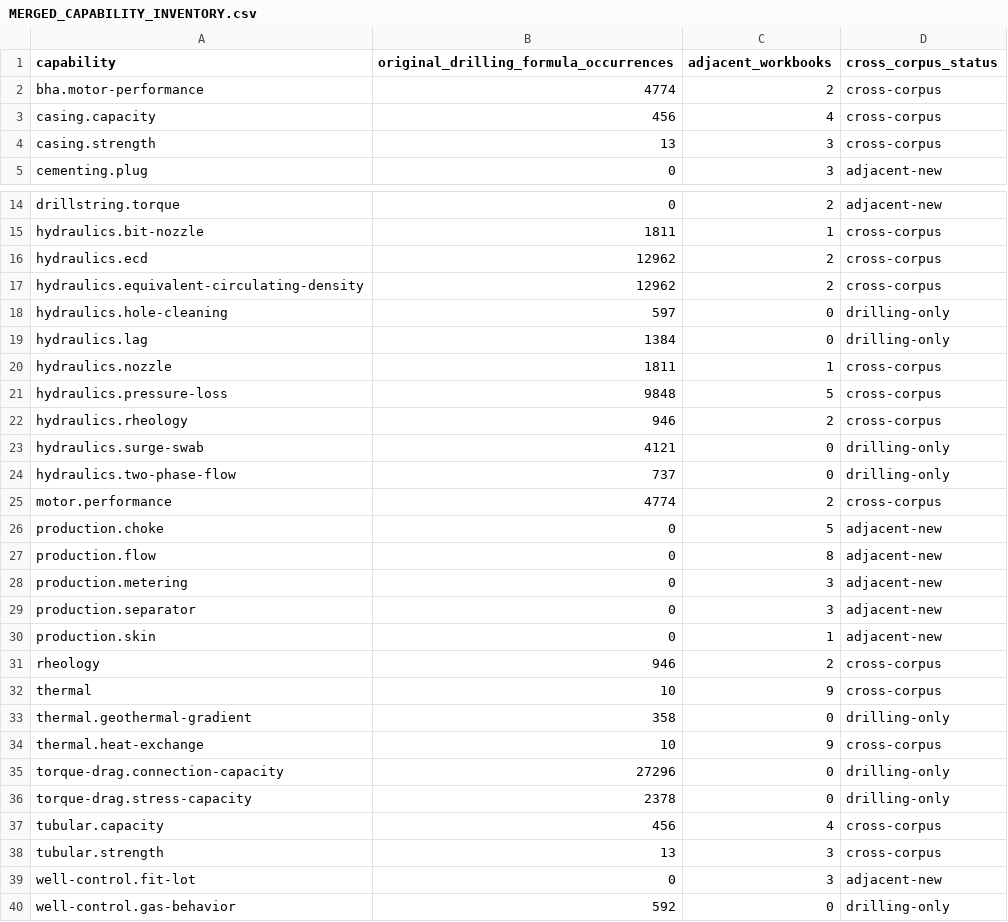
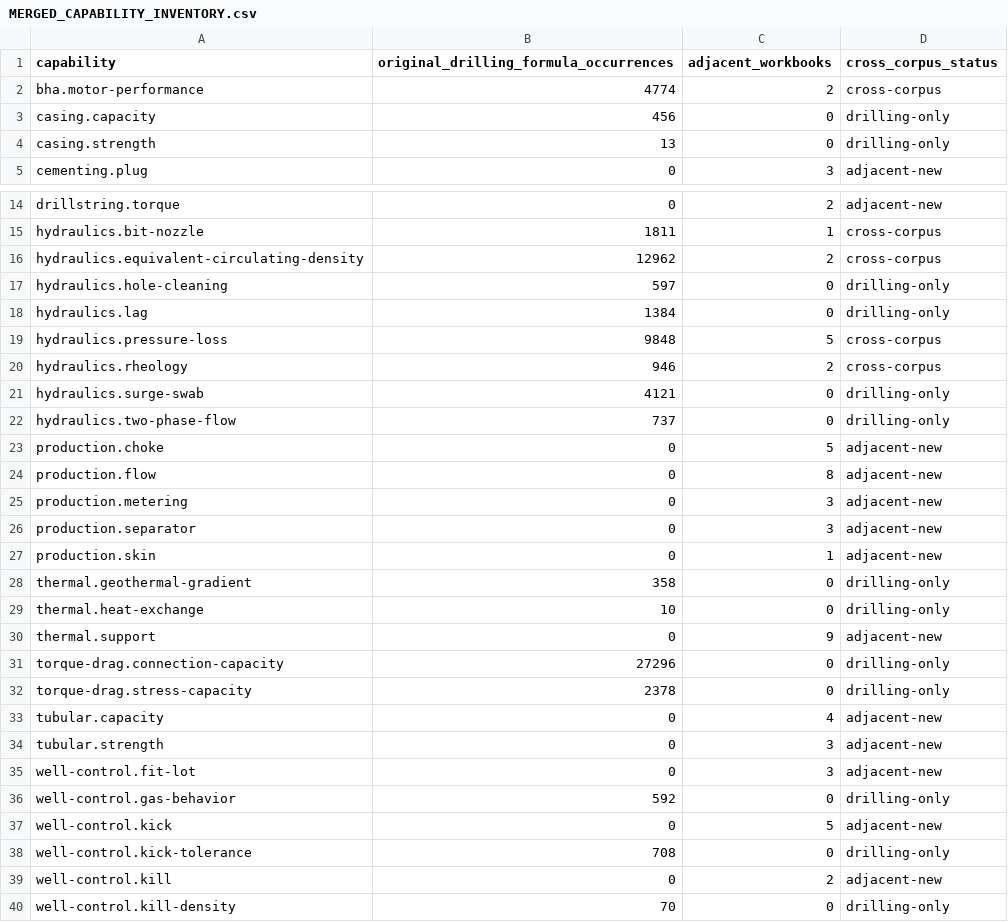
Before and after one commit to HaggisSupper/WellForgeXL, a CSV file: research/production-completions-workover-workbooks/MERGED_CAPABILITY_INVENTORY.csv, drawn as a sheet; only a part is shown, gaps mark what is left out; the shorter side is filled out with more unchanged rows.

Commit message:
research: normalize merged capability taxonomy

```diff
--- a/research/production-completions-workover-workbooks/MERGED_CAPABILITY_INVENTORY.csv
+++ b/research/production-completions-workover-workbooks/MERGED_CAPABILITY_INVENTORY.csv
@@ -2,4 +2,4 @@ capability,original_drilling_formula_occurrences,adjacent_workbooks,cross_corpus
 bha.motor-performance,4774,2,cross-corpus
-casing.capacity,456,4,cross-corpus
-casing.strength,13,3,cross-corpus
+casing.capacity,456,0,drilling-only
+casing.strength,13,0,drilling-only
 cementing.plug,0,3,adjacent-new
@@ -15,3 +15,2 @@ drillstring.torque,0,2,adjacent-new
 hydraulics.bit-nozzle,1811,1,cross-corpus
-hydraulics.ecd,12962,2,cross-corpus
 hydraulics.equivalent-circulating-density,12962,2,cross-corpus
@@ -19,3 +18,2 @@ hydraulics.hole-cleaning,597,0,drilling-only
 hydraulics.lag,1384,0,drilling-only
-hydraulics.nozzle,1811,1,cross-corpus
 hydraulics.pressure-loss,9848,5,cross-corpus
@@ -24,3 +22,2 @@ hydraulics.surge-swab,4121,0,drilling-only
 hydraulics.two-phase-flow,737,0,drilling-only
-motor.performance,4774,2,cross-corpus
 production.choke,0,5,adjacent-new
@@ -30,10 +27,9 @@ production.separator,0,3,adjacent-new
 production.skin,0,1,adjacent-new
-rheology,946,2,cross-corpus
-thermal,10,9,cross-corpus
 thermal.geothermal-gradient,358,0,drilling-only
-thermal.heat-exchange,10,9,cross-corpus
+thermal.heat-exchange,10,0,drilling-only
+thermal.support,0,9,adjacent-new
 torque-drag.connection-capacity,27296,0,drilling-only
 torque-drag.stress-capacity,2378,0,drilling-only
-tubular.capacity,456,4,cross-corpus
-tubular.strength,13,3,cross-corpus
+tubular.capacity,0,4,adjacent-new
+tubular.strength,0,3,adjacent-new
 well-control.fit-lot,0,3,adjacent-new
```
